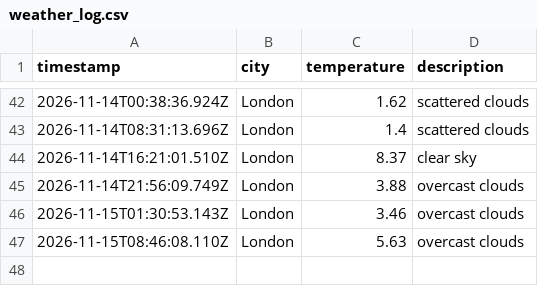
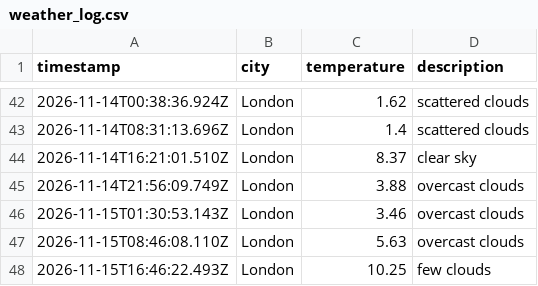
Before and after one commit to mlezard/weather_dataOps, a CSV file: data/weather_log.csv, drawn as a sheet; only a part is shown, gaps mark what is left out; the diff names each change by its address in the sheet, - before the commit and + after, or states it on an @@ line.

```diff
--- a/data/weather_log.csv
+++ b/data/weather_log.csv
+row 48: 2026-11-15T16:46:22.493Z | London | 10.25 | few clouds
```
Also changed, not shown: 1 other file.
